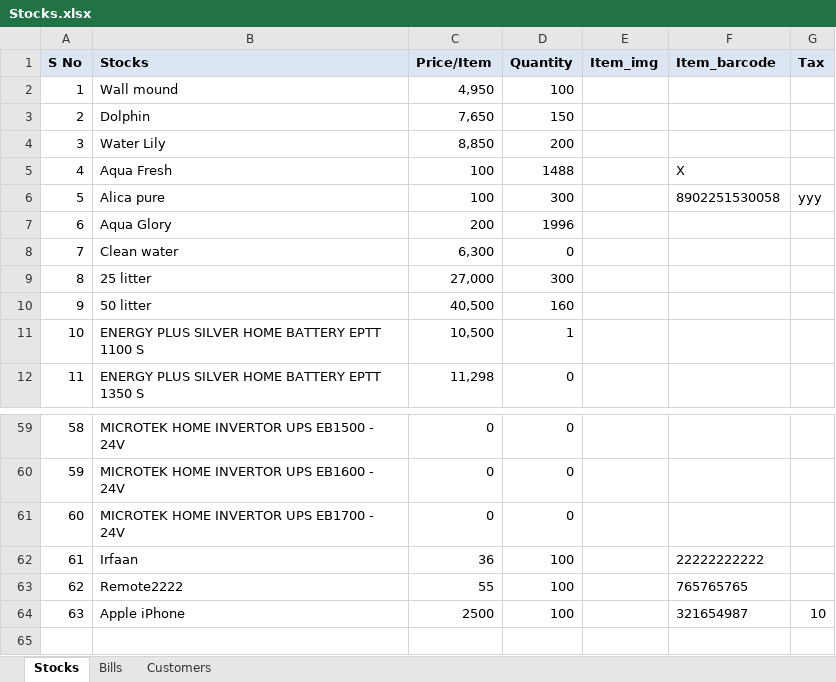
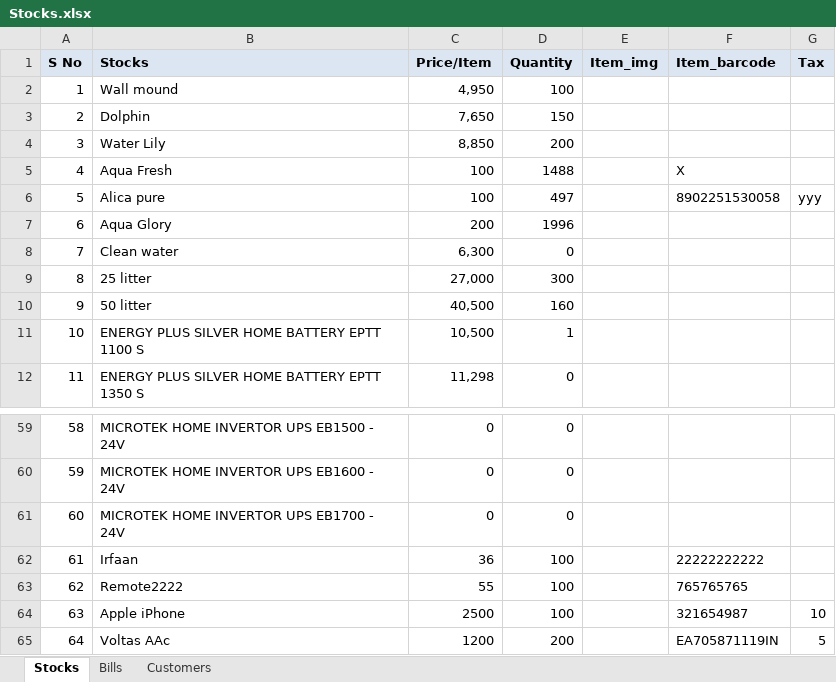
Before and after one commit to javamohd/CogStocks, an Excel workbook: Stocks.xlsx, sheet Stocks, drawn as a sheet; only a part is shown, gaps mark what is left out; values as stored, in another font and other column widths than the file's, no borders; charts and pictures not drawn; the diff names each change by its address in the sheet, - before the commit and + after, or states it on an @@ line.

```diff
--- a/Stocks.xlsx (sheet Stocks)
+++ b/Stocks.xlsx (sheet Stocks)
-D6 (Quantity): 300
+D6 (Quantity): 497
+row 65: 64 | Voltas AAc | 1200 | 200 |  | EA705871119IN | 5
```
Also changed, not shown: sheet Bills, charts or pictures, 58 other files.
